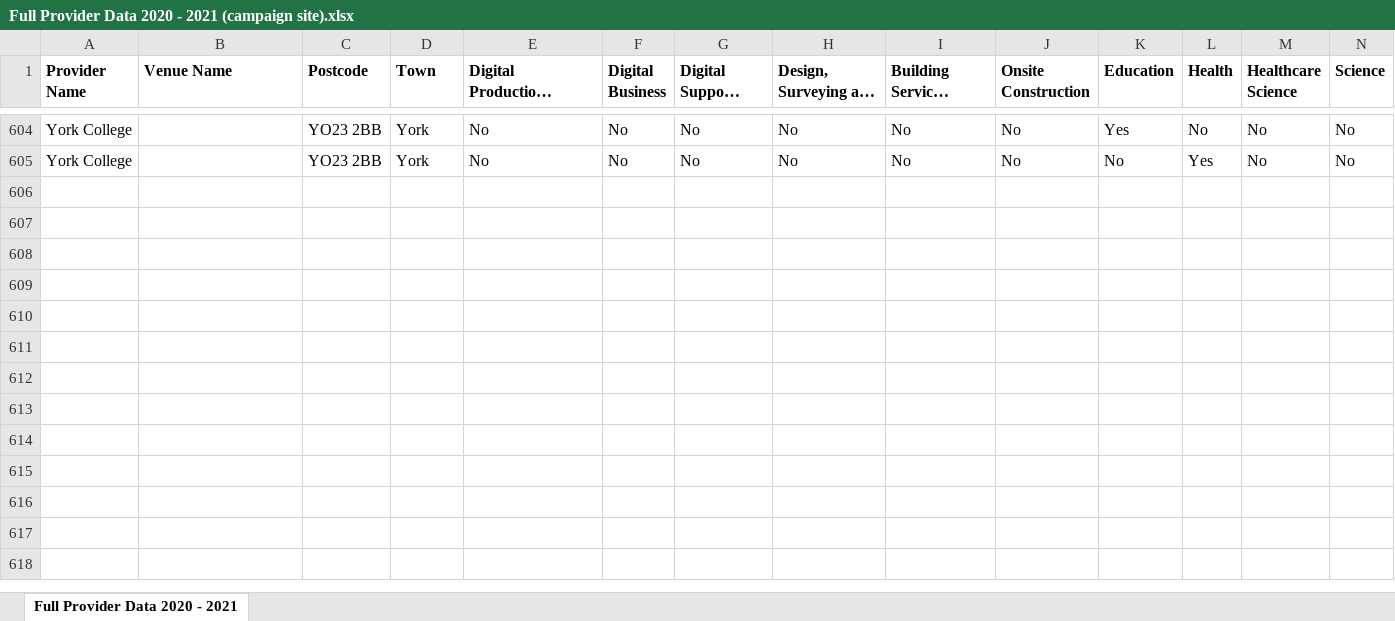
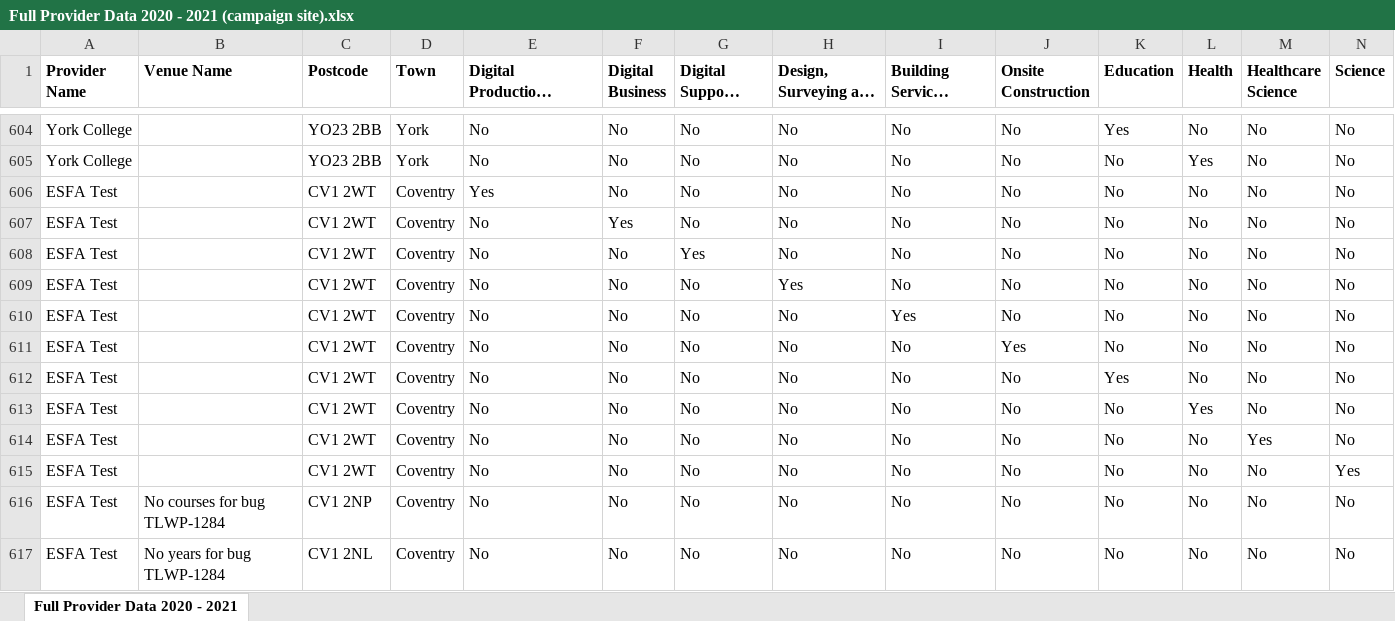
Before and after one commit to SkillsFundingAgency/tl-marketing-and-communication, an Excel workbook: sfa.Tl.Marketing.Communication.DataLoad/Provider Data/Full Provider Data 2020 - 2021 (campaign site).xlsx, sheet Full Provider Data 2020 - 2021, drawn as a sheet; only a part is shown, gaps mark what is left out; long unchanged cells end in …; values as stored, in another font and other column widths than the file's, no borders; rows hold the shown columns only; the diff names each change by its address in the sheet, - before the commit and + after, or states it on an @@ line.

Commit message:
Add test data in providers file

```diff
--- a/sfa.Tl.Marketing.Communication.DataLoad/Provider Data/Full Provider Data 2020 - 2021 (campaign site).xlsx (sheet Full Provider Data 2020 - 2021)
+++ b/sfa.Tl.Marketing.Communication.DataLoad/Provider Data/Full Provider Data 2020 - 2021 (campaign site).xlsx (sheet Full Provider Data 2020 - 2021)
+row 606: ESFA Test |  | CV1 2WT | Coventry | Yes | No | No | No | No | No | No | No | No | No
+row 607: ESFA Test |  | CV1 2WT | Coventry | No | Yes | No | No | No | No | No | No | No | No
+row 608: ESFA Test |  | CV1 2WT | Coventry | No | No | Yes | No | No | No | No | No | No | No
+row 609: ESFA Test |  | CV1 2WT | Coventry | No | No | No | Yes | No | No | No | No | No | No
+row 610: ESFA Test |  | CV1 2WT | Coventry | No | No | No | No | Yes | No | No | No | No | No
+row 611: ESFA Test |  | CV1 2WT | Coventry | No | No | No | No | No | Yes | No | No | No | No
+row 612: ESFA Test |  | CV1 2WT | Coventry | No | No | No | No | No | No | Yes | No | No | No
+row 613: ESFA Test |  | CV1 2WT | Coventry | No | No | No | No | No | No | No | Yes | No | No
+row 614: ESFA Test |  | CV1 2WT | Coventry | No | No | No | No | No | No | No | No | Yes | No
+row 615: ESFA Test |  | CV1 2WT | Coventry | No | No | No | No | No | No | No | No | No | Yes
+row 616: ESFA Test | No courses for bug TLWP-1284 | CV1 2NP | Coventry | No | No | No | No | No | No | No | No | No | No
+row 617: ESFA Test | No years for bug TLWP-1284 | CV1 2NL | Coventry | No | No | No | No | No | No | No | No | No | No
```
Also changed, not shown: 1 other file.
